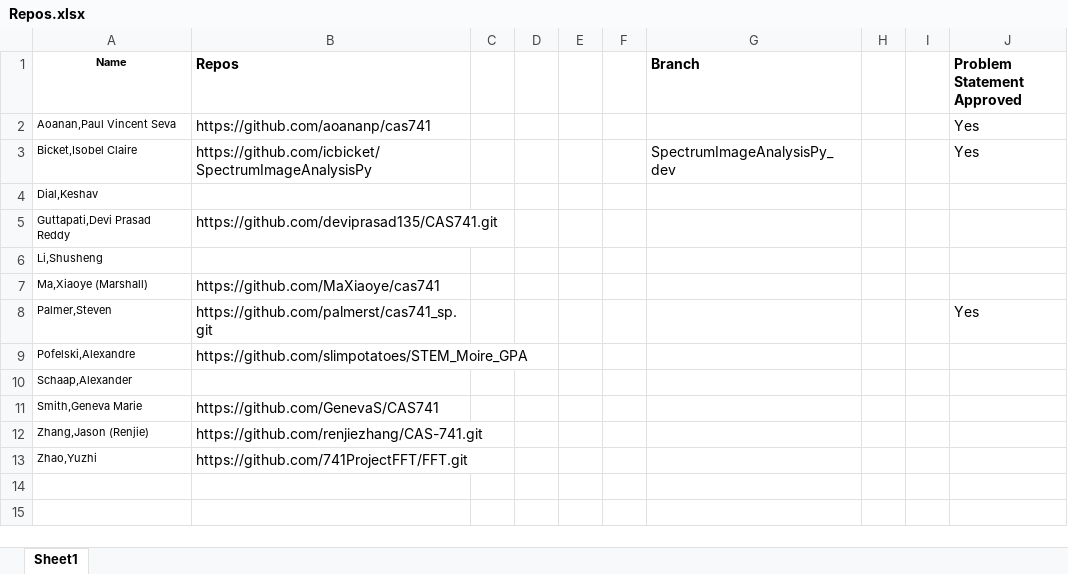
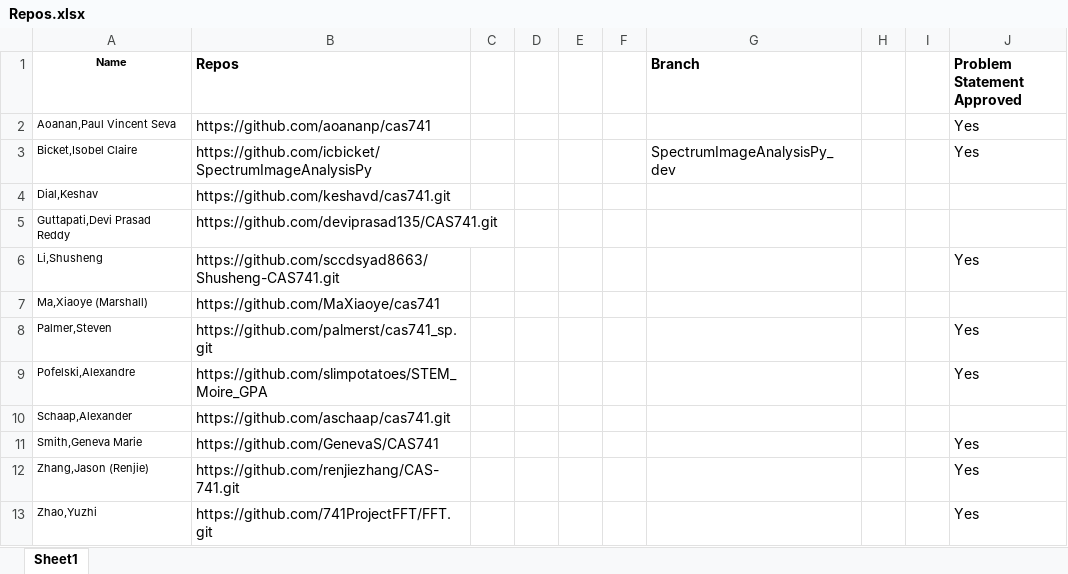
Before and after one commit to nzaker/CAS741, an Excel workbook: Repos.xlsx, sheet Sheet1, drawn as a sheet; values as stored, in another font and other column widths than the file's, no borders; the diff names each change by its address in the sheet, - before the commit and + after, or states it on an @@ line.

```diff
--- a/Repos.xlsx (sheet Sheet1)
+++ b/Repos.xlsx (sheet Sheet1)
-B4 (Repos): (empty)
+B4 (Repos): https://github.com/keshavd/cas741.git
-B6 (Repos): (empty)
+B6 (Repos): https://github.com/sccdsyad8663/Shusheng-CAS741.git
-J6 (Problem Statement Approved): (empty)
+J6 (Problem Statement Approved): Yes
-J9 (Problem Statement Approved): (empty)
+J9 (Problem Statement Approved): Yes
-B10 (Repos): (empty)
+B10 (Repos): https://github.com/aschaap/cas741.git
-J11:J13 (Problem Statement Approved): (empty)
+J11:J13 (Problem Statement Approved): Yes
```
Also changed, not shown: 2 other files.
